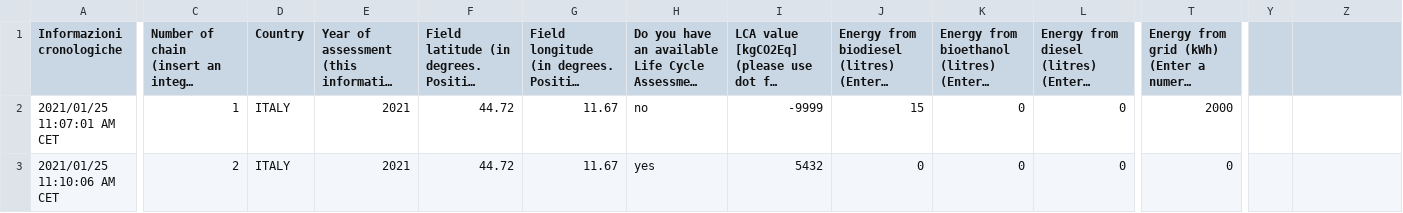
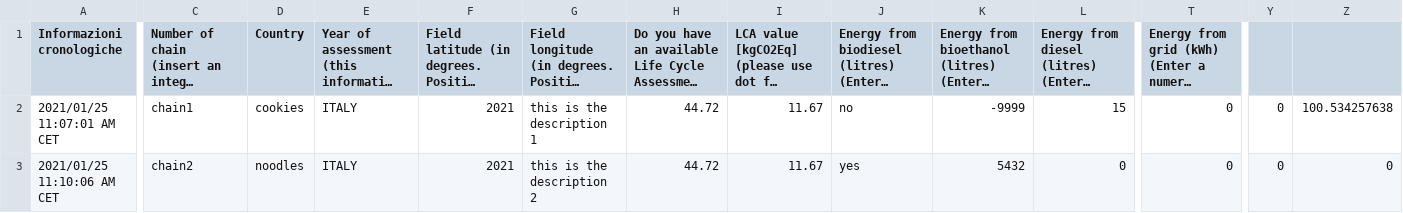
Before and after one commit to ARPA-SIMC/carbonCalculator, a CSV file: DATA/inputFileBuyer.csv, drawn as a sheet; only a part is shown, gaps mark what is left out; long unchanged cells end in …; the diff covers the shown part only; the diff names each change by its address in the sheet, - before the commit and + after, or states it on an @@ line.

```diff
--- a/DATA/inputFileBuyer.csv
+++ b/DATA/inputFileBuyer.csv
-C2: 1
+C2: chain1
-D2 (Country): ITALY
+D2 (Country): cookies
-E2:E3: 2021
+E2:E3: ITALY
-F2:F3: 44.72
+F2:F3: 2021
-G2: 11.67
+G2: this is the description 1
-H2: no
+H2: 44.72
-I2: -9999
+I2: 11.67
-J2: 15
+J2: no
-K2: 0
+K2: -9999
-L2: 0
+L2: 15
-T2: 2000
+T2: 0
-Y2:Y3: (empty)
+Y2:Y3: 0
-Z2: (empty)
+Z2: 100.534257638
-C3: 2
+C3: chain2
-D3 (Country): ITALY
+D3 (Country): noodles
-G3: 11.67
+G3: this is the description 2
-H3: yes
+H3: 44.72
-I3: 5432
+I3: 11.67
-J3: 0
+J3: yes
-K3: 0
+K3: 5432
-Z3: (empty)
+Z3: 0
```
Also changed, not shown: 4 edited cells elsewhere in this file, DATA/inputFile.csv, 4 other files.
